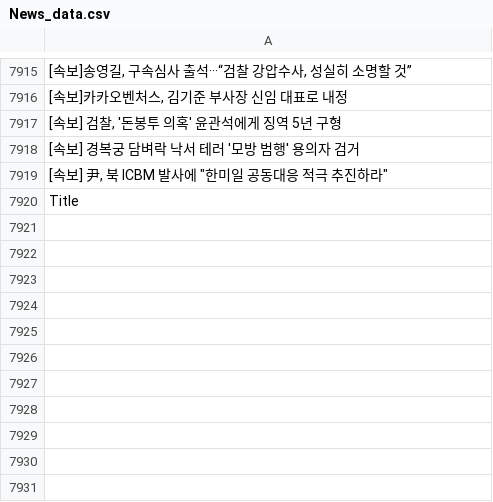
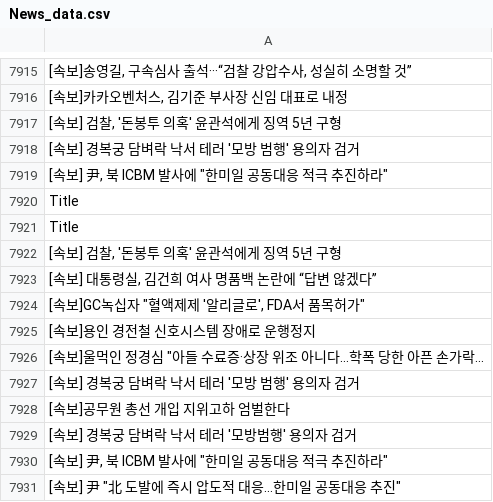
Before and after one commit to JeongBG/GitNews, a CSV file: News_data.csv, drawn as a sheet; only a part is shown, gaps mark what is left out; the diff names each change by its address in the sheet, - before the commit and + after, or states it on an @@ line.

Commit message:
뉴스데이터 수집

```diff
--- a/News_data.csv
+++ b/News_data.csv
+row 7921: Title
+row 7922: [속보] 검찰, '돈봉투 의혹' 윤관석에게 징역 5년 구형
+row 7923: [속보] 대통령실, 김건희 여사 명품백 논란에 “답변 않겠다”
+row 7924: [속보]GC녹십자 "혈액제제 '알리글로', FDA서 품목허가"
+row 7925: [속보]용인 경전철 신호시스템 장애로 운행정지
+row 7926: [속보]울먹인 정경심 "아들 수료증·상장 위조 아니다…학폭 당한 아픈 손가락...
+row 7927: [속보] 경복궁 담벼락 낙서 테러 '모방 범행' 용의자 검거
+row 7928: [속보]공무원 총선 개입 지위고하 엄벌한다
+row 7929: [속보] 경복궁 담벼락 낙서 테러 '모방범행' 용의자 검거
+row 7930: [속보] 尹, 북 ICBM 발사에 "한미일 공동대응 적극 추진하라"
+row 7931: [속보] 尹 "北 도발에 즉시 압도적 대응…한미일 공동대응 추진"
```
